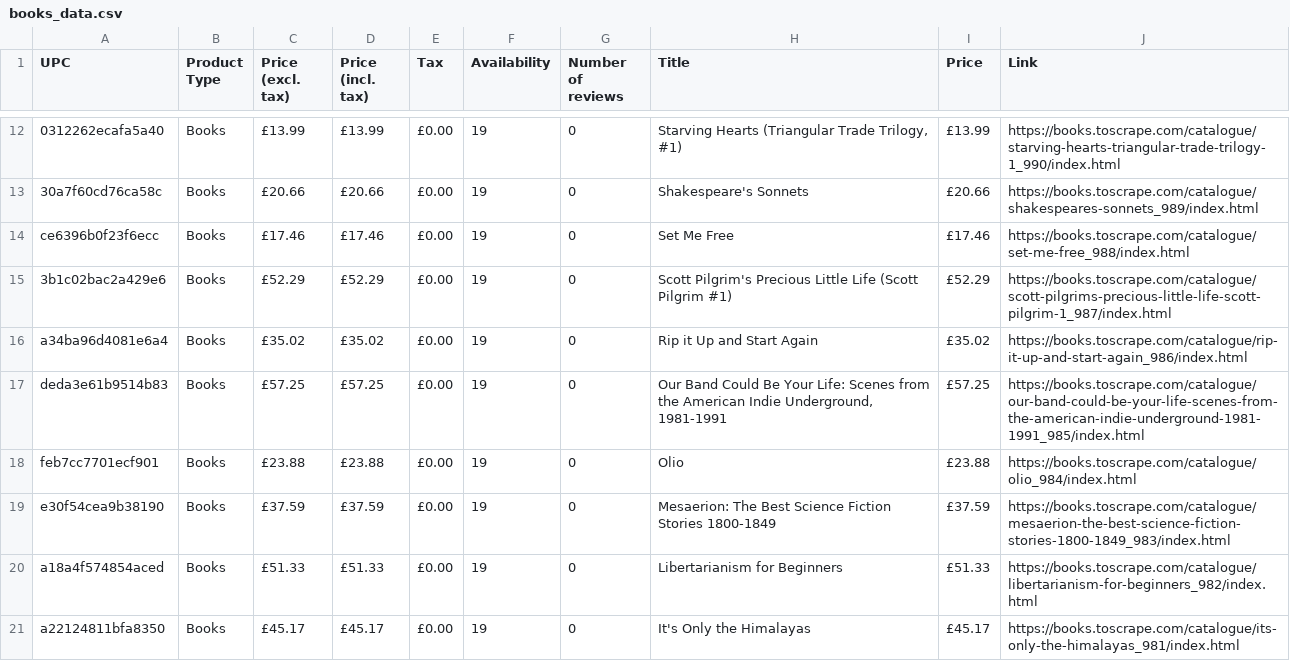
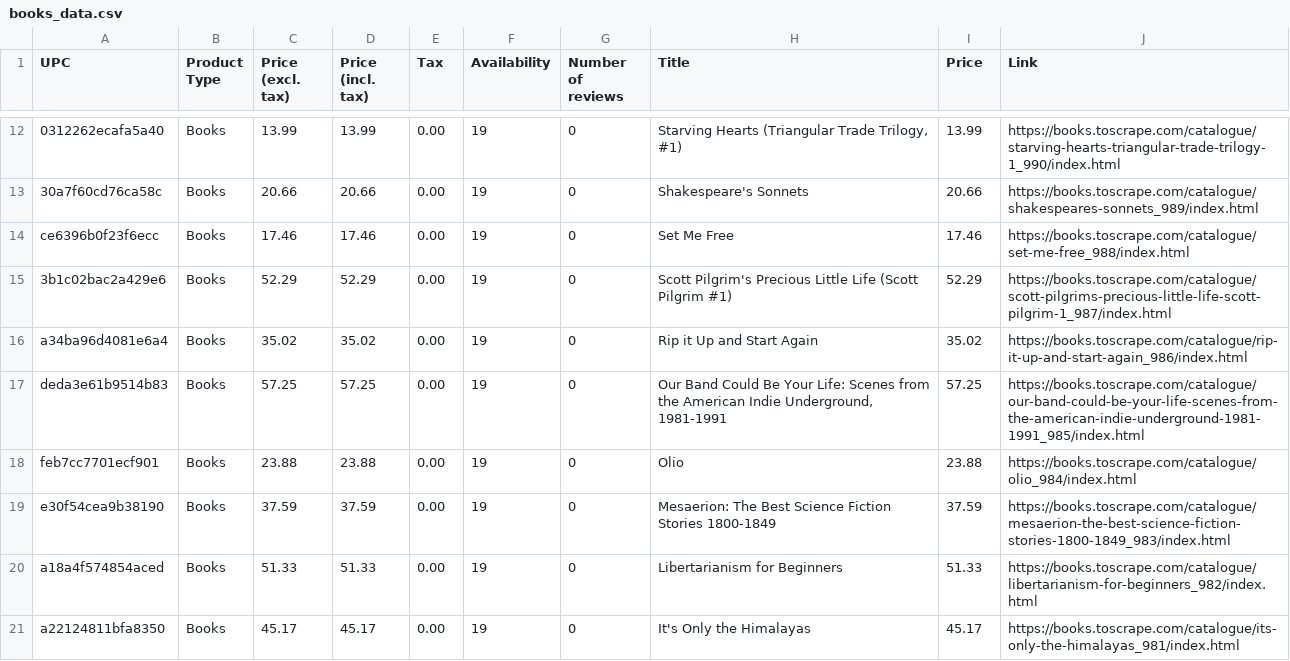
Before and after one commit to Pandagan-85/ai-bootcamp-2025, a CSV file: python/jupyter_notebook/books_data.csv, drawn as a sheet; only a part is shown, gaps mark what is left out; the diff covers the shown part only; the diff names each change by its address in the sheet, - before the commit and + after, or states it on an @@ line.

```diff
--- a/python/jupyter_notebook/books_data.csv
+++ b/python/jupyter_notebook/books_data.csv
-C12 (Price (excl. tax)): £13.99
+C12 (Price (excl. tax)): 13.99
-D12 (Price (incl. tax)): £13.99
+D12 (Price (incl. tax)): 13.99
-E12:E21 (Tax): £0.00
+E12:E21 (Tax): 0.00
-I12 (Price): £13.99
+I12 (Price): 13.99
-C13 (Price (excl. tax)): £20.66
+C13 (Price (excl. tax)): 20.66
-D13 (Price (incl. tax)): £20.66
+D13 (Price (incl. tax)): 20.66
-I13 (Price): £20.66
+I13 (Price): 20.66
-C14 (Price (excl. tax)): £17.46
+C14 (Price (excl. tax)): 17.46
-D14 (Price (incl. tax)): £17.46
+D14 (Price (incl. tax)): 17.46
-I14 (Price): £17.46
+I14 (Price): 17.46
-C15 (Price (excl. tax)): £52.29
+C15 (Price (excl. tax)): 52.29
-D15 (Price (incl. tax)): £52.29
+D15 (Price (incl. tax)): 52.29
-I15 (Price): £52.29
+I15 (Price): 52.29
-C16 (Price (excl. tax)): £35.02
+C16 (Price (excl. tax)): 35.02
-D16 (Price (incl. tax)): £35.02
+D16 (Price (incl. tax)): 35.02
-I16 (Price): £35.02
+I16 (Price): 35.02
-C17 (Price (excl. tax)): £57.25
+C17 (Price (excl. tax)): 57.25
-D17 (Price (incl. tax)): £57.25
+D17 (Price (incl. tax)): 57.25
-I17 (Price): £57.25
+I17 (Price): 57.25
-C18 (Price (excl. tax)): £23.88
+C18 (Price (excl. tax)): 23.88
-D18 (Price (incl. tax)): £23.88
+D18 (Price (incl. tax)): 23.88
-I18 (Price): £23.88
+I18 (Price): 23.88
-C19 (Price (excl. tax)): £37.59
+C19 (Price (excl. tax)): 37.59
-D19 (Price (incl. tax)): £37.59
+D19 (Price (incl. tax)): 37.59
-I19 (Price): £37.59
+I19 (Price): 37.59
-C20 (Price (excl. tax)): £51.33
+C20 (Price (excl. tax)): 51.33
-D20 (Price (incl. tax)): £51.33
+D20 (Price (incl. tax)): 51.33
-I20 (Price): £51.33
+I20 (Price): 51.33
-C21 (Price (excl. tax)): £45.17
+C21 (Price (excl. tax)): 45.17
-D21 (Price (incl. tax)): £45.17
+D21 (Price (incl. tax)): 45.17
-I21 (Price): £45.17
+I21 (Price): 45.17
```
Also changed, not shown: 40 edited cells elsewhere in this file, 2 other files.
